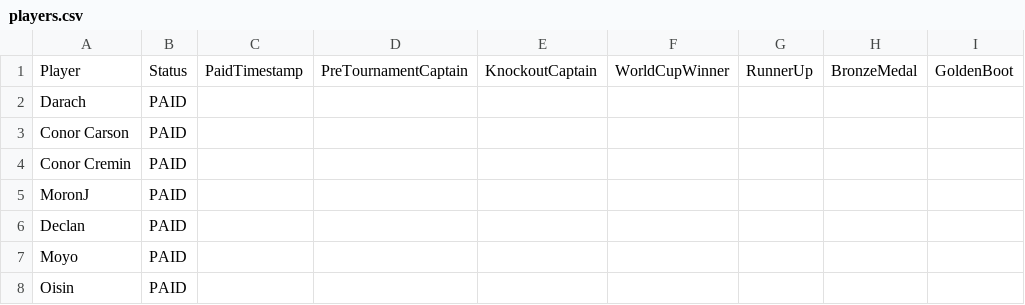
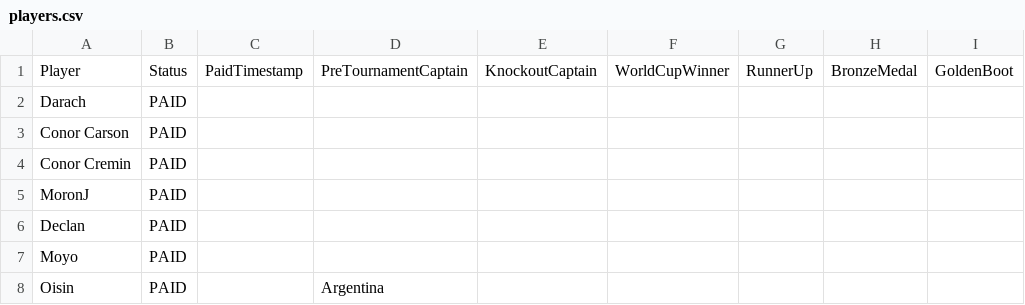
Before and after one commit to oisincarroll296/wc2026-sweepstake-BSC, a CSV file: data/players.csv, drawn as a sheet; only a part is shown; the diff names each change by its address in the sheet, - before the commit and + after, or states it on an @@ line.

Commit message:
Picks: Oisin

```diff
--- a/data/players.csv
+++ b/data/players.csv
-D8: (empty)
+D8: Argentina
```
